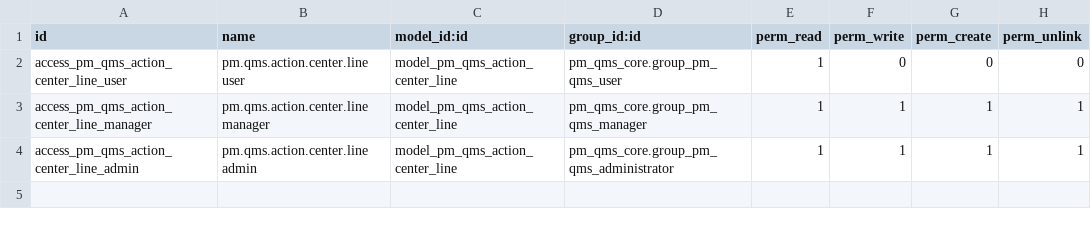
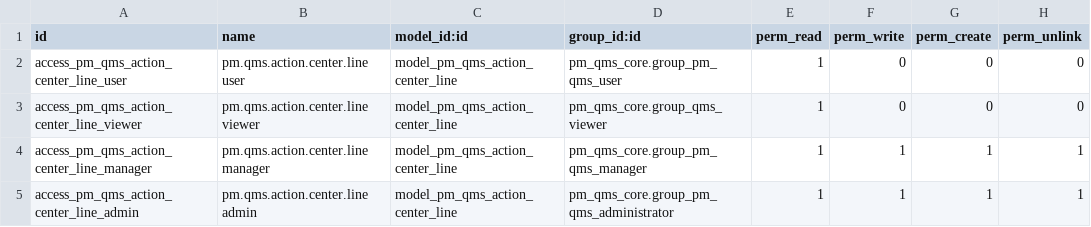
Before and after one commit to Cloud-Pixel-Studio/perfect-match-qms, a CSV file: addons/pm_qms_action_center/security/ir.model.access.csv, drawn as a sheet.

```diff
--- a/addons/pm_qms_action_center/security/ir.model.access.csv
+++ b/addons/pm_qms_action_center/security/ir.model.access.csv
@@ -2,2 +2,3 @@ id,name,model_id:id,group_id:id,perm_read,perm_write,perm_create,perm_unlink
 access_pm_qms_action_center_line_user,pm.qms.action.center.line user,model_pm_qms_action_center_line,pm_qms_core.group_pm_qms_user,1,0,0,0
+access_pm_qms_action_center_line_viewer,pm.qms.action.center.line viewer,model_pm_qms_action_center_line,pm_qms_core.group_qms_viewer,1,0,0,0
 access_pm_qms_action_center_line_manager,pm.qms.action.center.line manager,model_pm_qms_action_center_line,pm_qms_core.group_pm_qms_manager,1,1,1,1
```
Also changed, not shown: addons/pm_qms_ncr/security/ir.model.access.csv, 33 other files.
